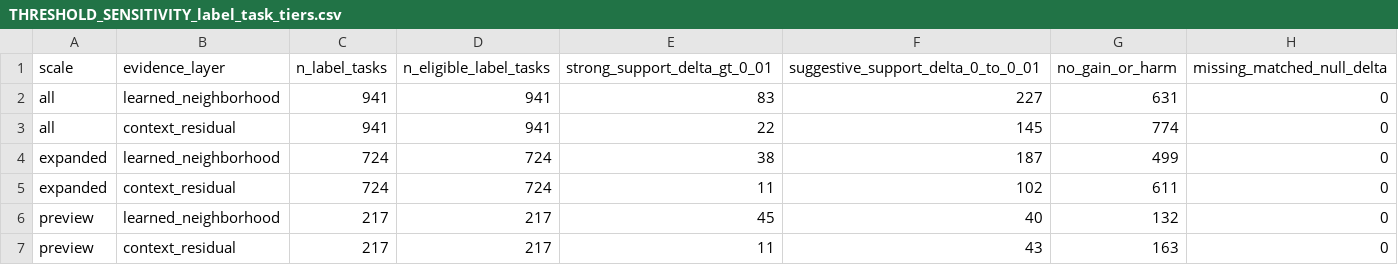
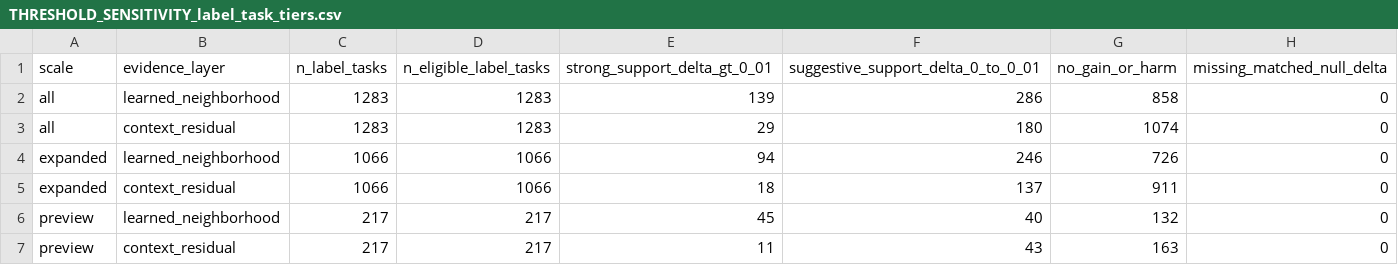
Before and after one commit to 123hzq321/NicheTypeR, a CSV file: inst/benchmarks/THRESHOLD_SENSITIVITY_label_task_tiers.csv, drawn as a sheet.

```diff
--- a/inst/benchmarks/THRESHOLD_SENSITIVITY_label_task_tiers.csv
+++ b/inst/benchmarks/THRESHOLD_SENSITIVITY_label_task_tiers.csv
@@ -1,6 +1,6 @@
 scale,evidence_layer,n_label_tasks,n_eligible_label_tasks,strong_support_delta_gt_0_01,suggestive_support_delta_0_to_0_01,no_gain_or_harm,missing_matched_null_delta
-all,learned_neighborhood,941,941,83,227,631,0
-all,context_residual,941,941,22,145,774,0
-expanded,learned_neighborhood,724,724,38,187,499,0
-expanded,context_residual,724,724,11,102,611,0
+all,learned_neighborhood,1283,1283,139,286,858,0
+all,context_residual,1283,1283,29,180,1074,0
+expanded,learned_neighborhood,1066,1066,94,246,726,0
+expanded,context_residual,1066,1066,18,137,911,0
 preview,learned_neighborhood,217,217,45,40,132,0
```
Also changed, not shown: inst/benchmarks/EXPANDED_SCALE_LEAN_BENCHMARK_guardrail.csv, inst/benchmarks/LABEL_TASK_BENCHMARK_support_bins.csv, 56 other files.
